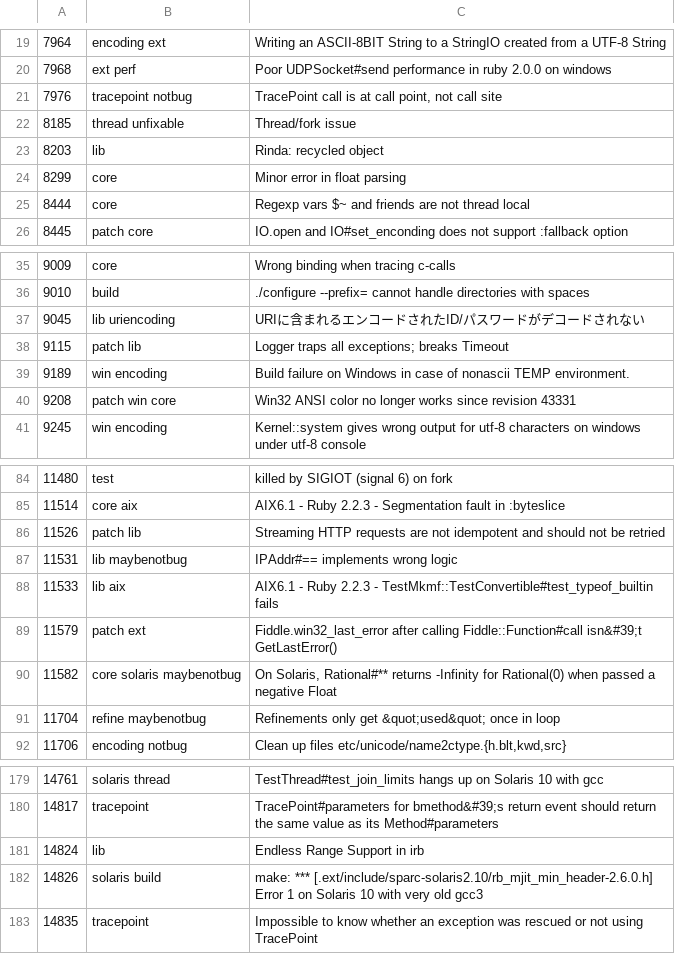
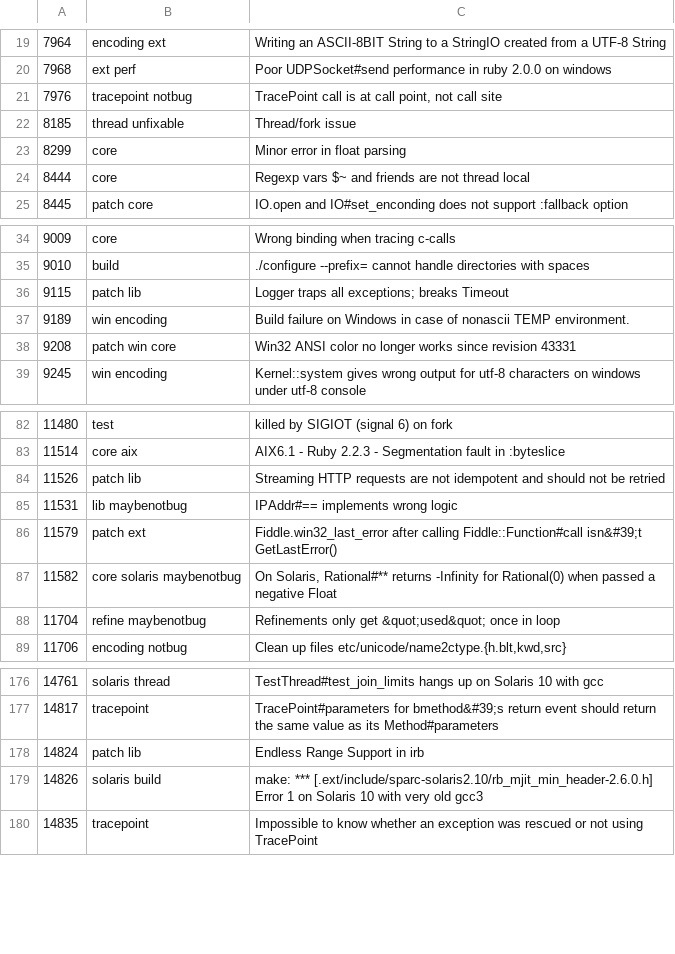
Before and after one commit to lupetyman/tagged-ruby-bugs, a CSV file: ruby-bugs.csv, drawn as a sheet; only a part is shown, gaps mark what is left out.

Commit message:
Update Ruby bugs

```diff
--- a/ruby-bugs.csv
+++ b/ruby-bugs.csv
@@ -22,3 +22,2 @@
 8185,thread unfixable, Thread/fork issue
-8203,lib,Rinda: recycled object
 8299,core,Minor error in float parsing
@@ -36,3 +35,2 @@
 9010,build,./configure --prefix= cannot handle directories with spaces
-9045,lib uriencoding,URIに含まれるエンコードされたID/パスワードがデコードされない
 9115,patch lib,Logger traps all exceptions; breaks Timeout
@@ -87,3 +85,2 @@
 11531,lib maybenotbug,IPAddr#== implements wrong logic
-11533,lib aix,AIX6.1 - Ruby 2.2.3 - TestMkmf::TestConvertible#test_typeof_builtin fails
 11579,patch ext,Fiddle.win32_last_error after calling Fiddle::Function#call isn&#39;t GetLastError()
@@ -180,3 +177,3 @@
 14817,tracepoint,TracePoint#parameters for bmethod&#39;s return event should return the same value as its Method#parameters
-14824,lib,Endless Range Support in irb
+14824,patch lib,Endless Range Support in irb
 14826,solaris build,make: *** [.ext/include/sparc-solaris2.10/rb_mjit_min_header-2.6.0.h] Error 1 on Solaris 10 with very old gcc3
```
